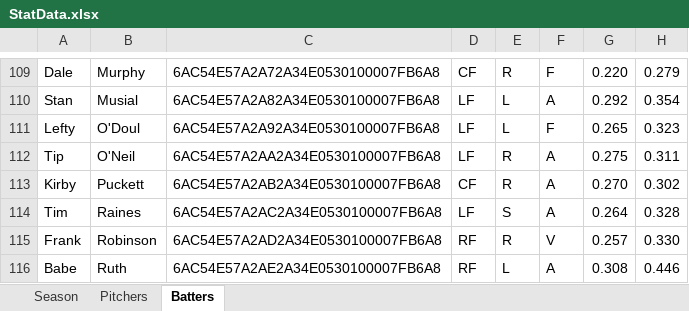
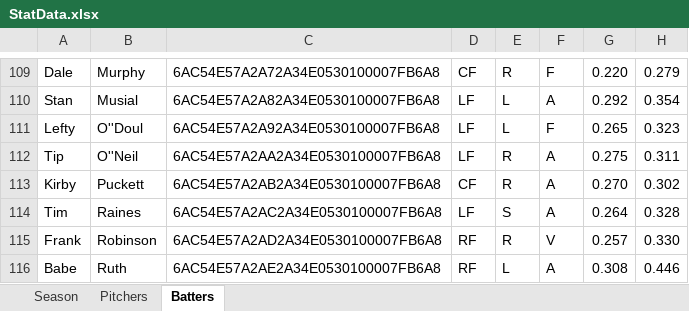
Before and after one commit to logmuir/Project437LoadExcel, an Excel workbook: CSBA_Excel/StatData.xlsx, sheet Batters, drawn as a sheet; only a part is shown, gaps mark what is left out; values as stored, in another font and other column widths than the file's, no borders; the diff names each change by its address in the sheet, - before the commit and + after, or states it on an @@ line.

```diff
--- a/CSBA_Excel/StatData.xlsx (sheet Batters)
+++ b/CSBA_Excel/StatData.xlsx (sheet Batters)
-B111: O'Doul
+B111: O''Doul
-B112: O'Neil
+B112: O''Neil
```
Also changed, not shown: 1 other file.
